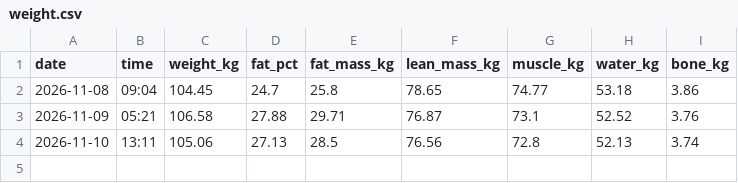
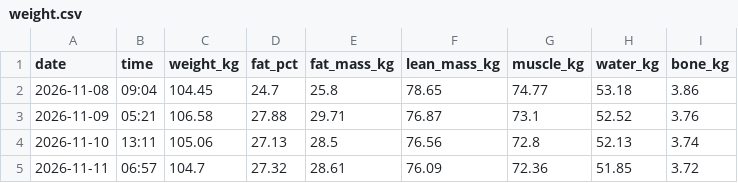
Before and after one commit to dgcoops/fitness-goals-dashboard, a CSV file: data/withings/weight.csv, drawn as a sheet.

```diff
--- a/data/withings/weight.csv
+++ b/data/withings/weight.csv
@@ -4 +4,2 @@ date,time,weight_kg,fat_pct,fat_mass_kg,lean_mass_kg,muscle_kg,water_kg,bone_kg
 2026-11-10,13:11,105.06,27.13,28.5,76.56,72.8,52.13,3.74
+2026-11-11,06:57,104.7,27.32,28.61,76.09,72.36,51.85,3.72
```
Also changed, not shown: data/hevy/sets.csv, 3 other files.
